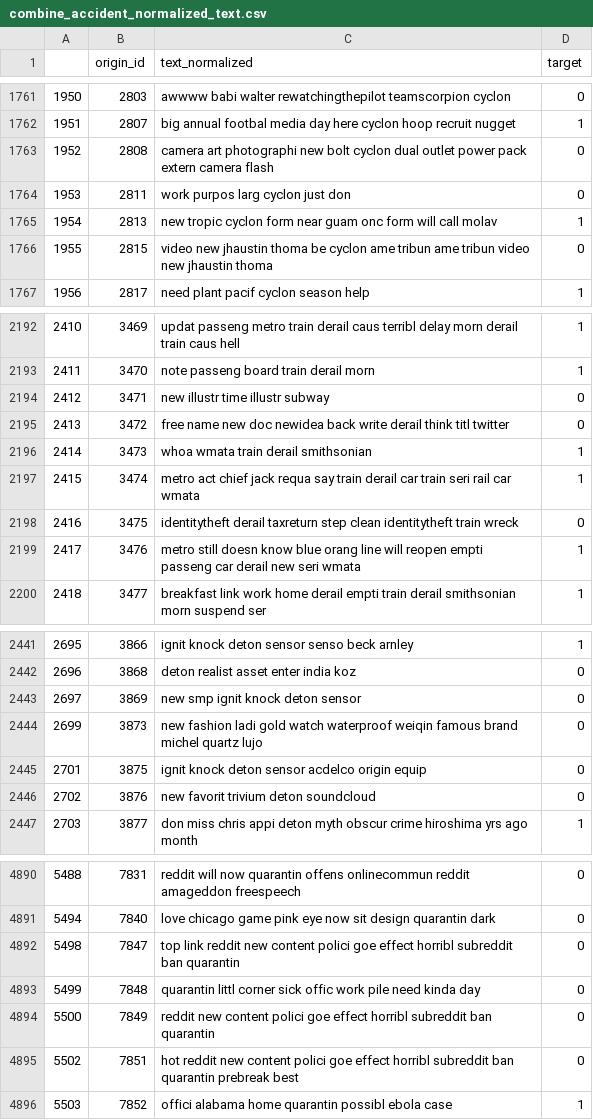
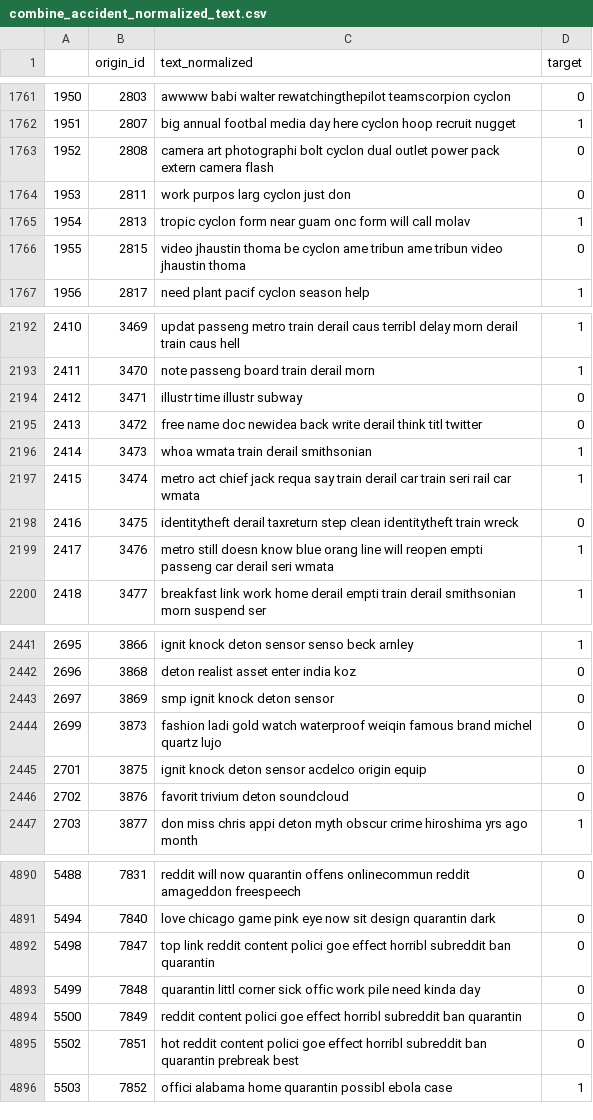
Before and after one commit to GuestFromSpaceX/ml_twitter_elect_end, a CSV file: new_data/combine_accident_normalized_text.csv, drawn as a sheet; only a part is shown, gaps mark what is left out; the diff covers the shown part only.

```diff
--- a/new_data/combine_accident_normalized_text.csv
+++ b/new_data/combine_accident_normalized_text.csv
@@ -1762,6 +1762,6 @@
 1951,2807,big annual footbal media day here cyclon hoop recruit nugget,1
-1952,2808,camera art photographi new bolt cyclon dual outlet power pack extern camera flash,0
+1952,2808,camera art photographi bolt cyclon dual outlet power pack extern camera flash,0
 1953,2811,work purpos larg cyclon just don,0
-1954,2813,new tropic cyclon form near guam onc form will call molav,1
-1955,2815,video new jhaustin thoma be cyclon ame tribun ame tribun video new jhaustin thoma,0
+1954,2813,tropic cyclon form near guam onc form will call molav,1
+1955,2815,video jhaustin thoma be cyclon ame tribun ame tribun video jhaustin thoma,0
 1956,2817,need plant pacif cyclon season help,1
@@ -2193,4 +2193,4 @@
 2411,3470,note passeng board train derail morn,1
-2412,3471,new illustr time illustr subway,0
-2413,3472,free name new doc newidea back write derail think titl twitter,0
+2412,3471,illustr time illustr subway,0
+2413,3472,free name doc newidea back write derail think titl twitter,0
 2414,3473,whoa wmata train derail smithsonian,1
@@ -2198,3 +2198,3 @@
 2416,3475,identitytheft derail taxreturn step clean identitytheft train wreck,0
-2417,3476,metro still doesn know blue orang line will reopen empti passeng car derail new seri wmata,1
+2417,3476,metro still doesn know blue orang line will reopen empti passeng car derail seri wmata,1
 2418,3477,breakfast link work home derail empti train derail smithsonian morn suspend ser,1
@@ -2442,6 +2442,6 @@
 2696,3868,deton realist asset enter india koz,0
-2697,3869,new smp ignit knock deton sensor,0
-2699,3873,new fashion ladi gold watch waterproof weiqin famous brand michel quartz lujo,0
+2697,3869,smp ignit knock deton sensor,0
+2699,3873,fashion ladi gold watch waterproof weiqin famous brand michel quartz lujo,0
 2701,3875,ignit knock deton sensor acdelco origin equip,0
-2702,3876,new favorit trivium deton soundcloud,0
+2702,3876,favorit trivium deton soundcloud,0
 2703,3877,don miss chris appi deton myth obscur crime hiroshima yrs ago month,1
@@ -4891,6 +4891,6 @@
 5494,7840,love chicago game pink eye now sit design quarantin dark,0
-5498,7847,top link reddit new content polici goe effect horribl subreddit ban quarantin,0
+5498,7847,top link reddit content polici goe effect horribl subreddit ban quarantin,0
 5499,7848,quarantin littl corner sick offic work pile need kinda day,0
-5500,7849,reddit new content polici goe effect horribl subreddit ban quarantin,0
-5502,7851,hot reddit new content polici goe effect horribl subreddit ban quarantin prebreak best,0
+5500,7849,reddit content polici goe effect horribl subreddit ban quarantin,0
+5502,7851,hot reddit content polici goe effect horribl subreddit ban quarantin prebreak best,0
 5503,7852,offici alabama home quarantin possibl ebola case,1
```
Also changed, not shown: 164 edited cells elsewhere in this file, new_data/test_accident_normalized_text.csv, new_data/train_accident_normalized_text.csv, 6 other files.
